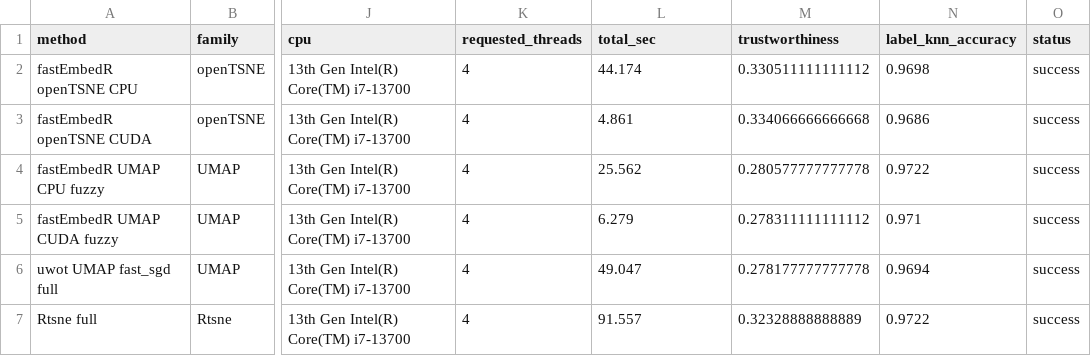
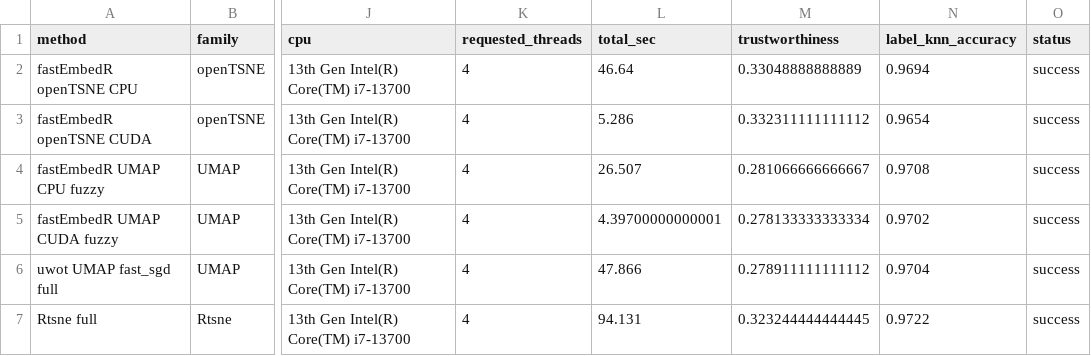
Before and after one commit to tkcaccia/fastEmbedR, a CSV file: docs/assets/mnist70k_cuda_codex_20260621_4threads/mnist70k_github_benchmark.csv, drawn as a sheet; only a part is shown, gaps mark what is left out; the diff names each change by its address in the sheet, - before the commit and + after, or states it on an @@ line.

```diff
--- a/docs/assets/mnist70k_cuda_codex_20260621_4threads/mnist70k_github_benchmark.csv
+++ b/docs/assets/mnist70k_cuda_codex_20260621_4threads/mnist70k_github_benchmark.csv
-L2 (total_sec): 44.174
+L2 (total_sec): 46.64
-M2 (trustworthiness): 0.330511111111112
+M2 (trustworthiness): 0.33048888888889
-N2 (label_knn_accuracy): 0.9698
+N2 (label_knn_accuracy): 0.9694
-L3 (total_sec): 4.861
+L3 (total_sec): 5.286
-M3 (trustworthiness): 0.334066666666668
+M3 (trustworthiness): 0.332311111111112
-N3 (label_knn_accuracy): 0.9686
+N3 (label_knn_accuracy): 0.9654
-L4 (total_sec): 25.562
+L4 (total_sec): 26.507
-M4 (trustworthiness): 0.280577777777778
+M4 (trustworthiness): 0.281066666666667
-N4 (label_knn_accuracy): 0.9722
+N4 (label_knn_accuracy): 0.9708
-L5 (total_sec): 6.279
+L5 (total_sec): 4.39700000000001
-M5 (trustworthiness): 0.278311111111112
+M5 (trustworthiness): 0.278133333333334
-N5 (label_knn_accuracy): 0.971
+N5 (label_knn_accuracy): 0.9702
-L6 (total_sec): 49.047
+L6 (total_sec): 47.866
-M6 (trustworthiness): 0.278177777777778
+M6 (trustworthiness): 0.278911111111112
-N6 (label_knn_accuracy): 0.9694
+N6 (label_knn_accuracy): 0.9704
-L7 (total_sec): 91.557
+L7 (total_sec): 94.131
-M7 (trustworthiness): 0.32328888888889
+M7 (trustworthiness): 0.323244444444445
```
Also changed, not shown: docs/assets/mnist70k_cuda_codex_20260621_4threads/machine-specs.csv, 12 other files.
